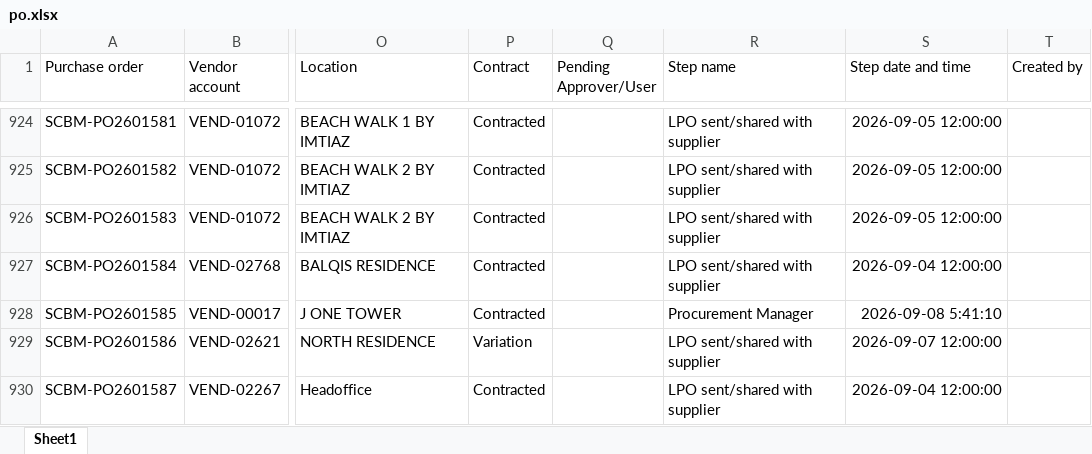
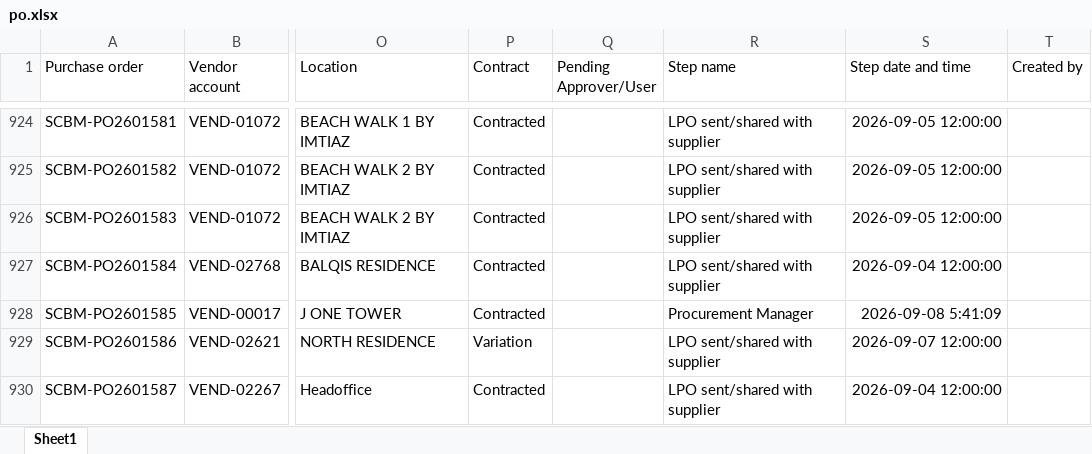
Before and after one commit to Chandansah605/PR-PO-Pipeline-Dashboard, an Excel workbook: po.xlsx, sheet Sheet1, drawn as a sheet; only a part is shown, gaps mark what is left out; values as stored, in another font and other column widths than the file's, no borders; table styles not drawn; the diff covers the shown part only; the diff names each change by its address in the sheet, - before the commit and + after, or states it on an @@ line.

```diff
--- a/po.xlsx (sheet Sheet1)
+++ b/po.xlsx (sheet Sheet1)
-S928 (Step date and time): 2026-09-08 5:41:10
+S928 (Step date and time): 2026-09-08 5:41:09
```
Also changed, not shown: 1 added row and 19 edited cells elsewhere in this sheet, pr.xlsx, 1 other file.
